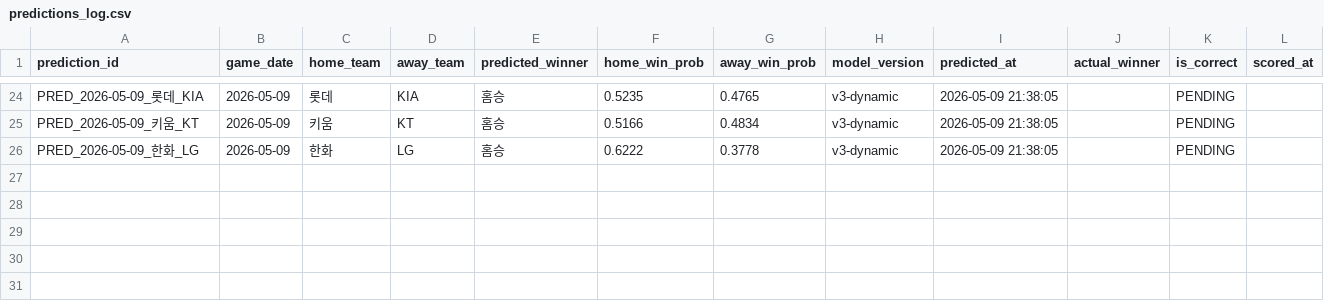
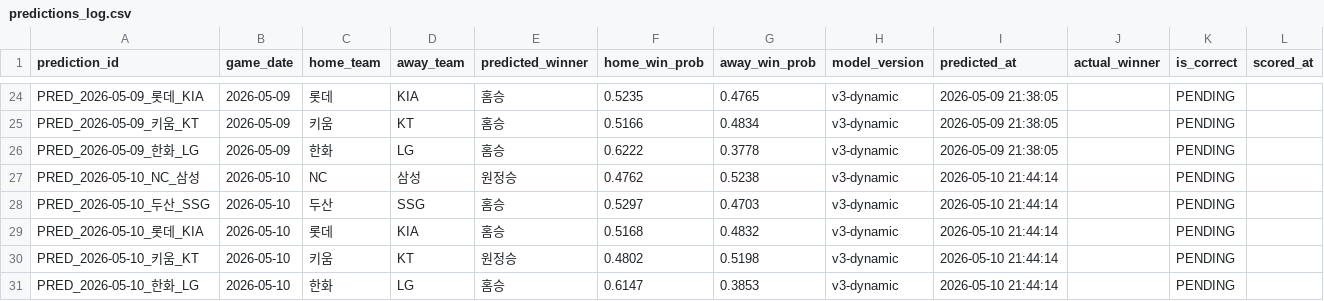
Before and after one commit to limanho001014-create/kbo-predictor-dynamic, a CSV file: data/predictions_log.csv, drawn as a sheet; only a part is shown, gaps mark what is left out; the diff names each change by its address in the sheet, - before the commit and + after, or states it on an @@ line.

```diff
--- a/data/predictions_log.csv
+++ b/data/predictions_log.csv
+row 27: PRED_2026-05-10_NC_삼성 | 2026-05-10 | NC | 삼성 | 원정승 | 0.4762 | 0.5238 | v3-dynamic | 2026-05-10 21:44:14 |  | PENDING
+row 28: PRED_2026-05-10_두산_SSG | 2026-05-10 | 두산 | SSG | 홈승 | 0.5297 | 0.4703 | v3-dynamic | 2026-05-10 21:44:14 |  | PENDING
+row 29: PRED_2026-05-10_롯데_KIA | 2026-05-10 | 롯데 | KIA | 홈승 | 0.5168 | 0.4832 | v3-dynamic | 2026-05-10 21:44:14 |  | PENDING
+row 30: PRED_2026-05-10_키움_KT | 2026-05-10 | 키움 | KT | 원정승 | 0.4802 | 0.5198 | v3-dynamic | 2026-05-10 21:44:14 |  | PENDING
+row 31: PRED_2026-05-10_한화_LG | 2026-05-10 | 한화 | LG | 홈승 | 0.6147 | 0.3853 | v3-dynamic | 2026-05-10 21:44:14 |  | PENDING
```
Also changed, not shown: data/games_history.csv, data/players_latest_hitter.csv, 7 other files.
